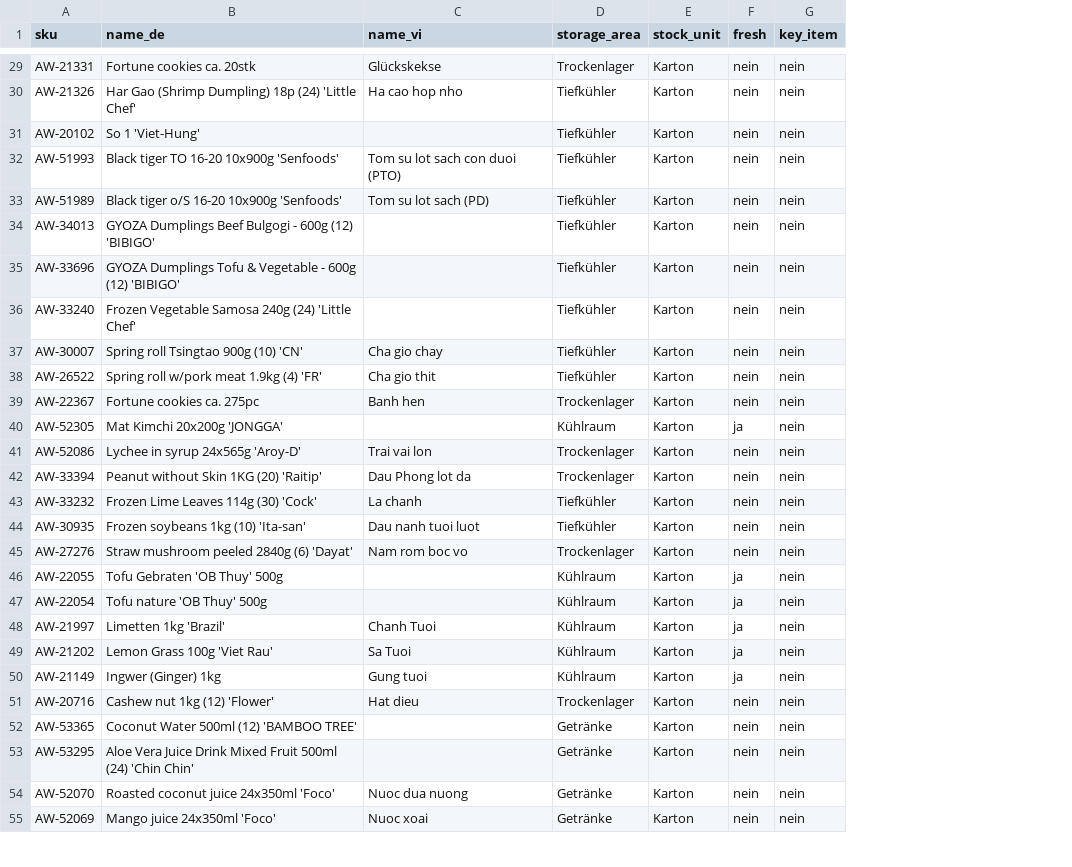
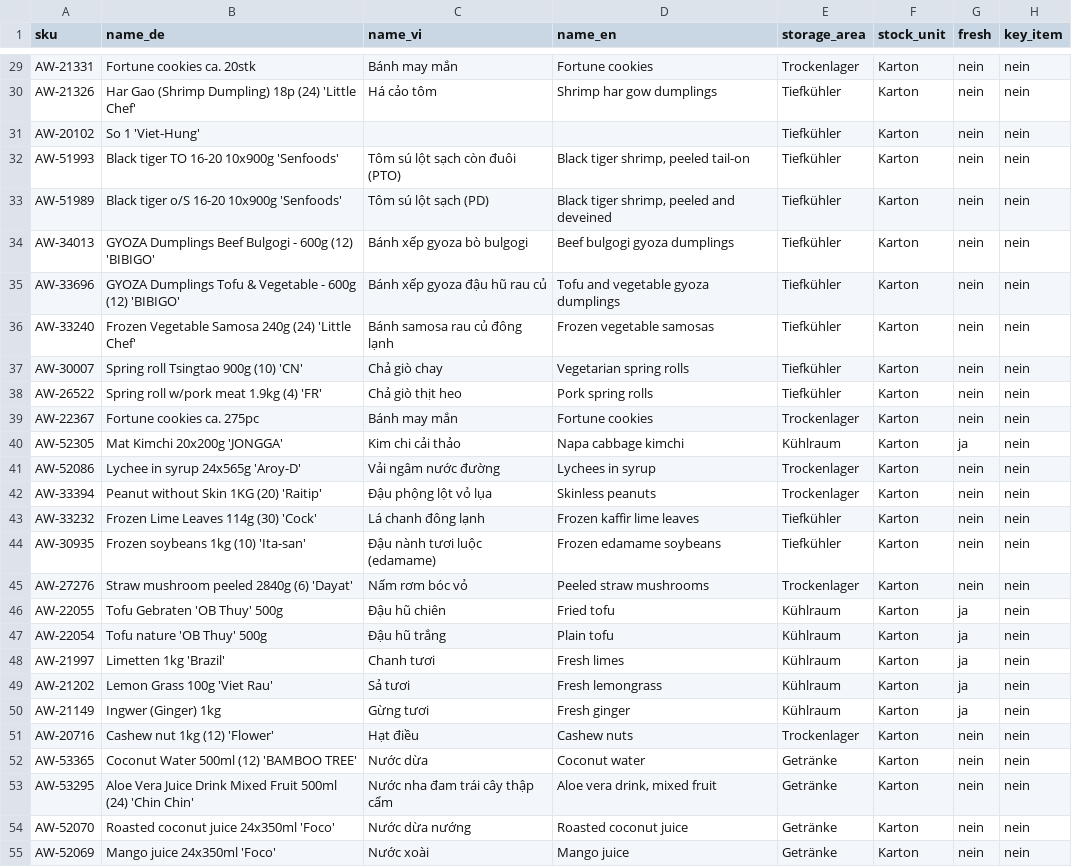
Before and after one commit to leoviet1407-fhnw/asiaway, a CSV file: data/asiaway-regensdorf.csv, drawn as a sheet; only a part is shown, gaps mark what is left out; the diff covers the shown part only; the diff names each change by its address in the sheet, - before the commit and + after, or states it on an @@ line.

```diff
--- a/data/asiaway-regensdorf.csv
+++ b/data/asiaway-regensdorf.csv
+column D (name_en), rows 29-55: Fortune cookies | Shrimp har gow dumplings |  | Black tiger shrimp, peeled tail-on | Black tiger shrimp, peeled and deveined | Beef bulgogi gyoza dumplings | Tofu and vegetable gyoza dumplings | Frozen vegetable samosas | Vegetarian spring rolls | Pork spring rolls | Fortune cookies | Napa cabbage kimchi | Lychees in syrup | Skinless peanuts | Frozen kaffir lime leaves | Frozen edamame soybeans | Peeled straw mushrooms | Fried tofu | Plain tofu | Fresh limes | Fresh lemongrass | Fresh ginger | Cashew nuts | Coconut water | Aloe vera drink, mixed fruit | Roasted coconut juice | Mango juice
-C29 (name_vi): Glückskekse
+C29 (name_vi): Bánh may mắn
-C30 (name_vi): Ha cao hop nho
+C30 (name_vi): Há cảo tôm
-C32 (name_vi): Tom su lot sach con duoi (PTO)
+C32 (name_vi): Tôm sú lột sạch còn đuôi (PTO)
-C33 (name_vi): Tom su lot sach (PD)
+C33 (name_vi): Tôm sú lột sạch (PD)
-C34 (name_vi): (empty)
+C34 (name_vi): Bánh xếp gyoza bò bulgogi
-C35 (name_vi): (empty)
+C35 (name_vi): Bánh xếp gyoza đậu hũ rau củ
-C36 (name_vi): (empty)
+C36 (name_vi): Bánh samosa rau củ đông lạnh
-C37 (name_vi): Cha gio chay
+C37 (name_vi): Chả giò chay
-C38 (name_vi): Cha gio thit
+C38 (name_vi): Chả giò thịt heo
-C39 (name_vi): Banh hen
+C39 (name_vi): Bánh may mắn
-C40 (name_vi): (empty)
+C40 (name_vi): Kim chi cải thảo
-C41 (name_vi): Trai vai lon
+C41 (name_vi): Vải ngâm nước đường
-C42 (name_vi): Dau Phong lot da
+C42 (name_vi): Đậu phộng lột vỏ lụa
-C43 (name_vi): La chanh
+C43 (name_vi): Lá chanh đông lạnh
-C44 (name_vi): Dau nanh tuoi luot
+C44 (name_vi): Đậu nành tươi luộc (edamame)
-C45 (name_vi): Nam rom boc vo
+C45 (name_vi): Nấm rơm bóc vỏ
-C46 (name_vi): (empty)
+C46 (name_vi): Đậu hũ chiên
-C47 (name_vi): (empty)
+C47 (name_vi): Đậu hũ trắng
-C48 (name_vi): Chanh Tuoi
+C48 (name_vi): Chanh tươi
-C49 (name_vi): Sa Tuoi
+C49 (name_vi): Sả tươi
-C50 (name_vi): Gung tuoi
+C50 (name_vi): Gừng tươi
-C51 (name_vi): Hat dieu
+C51 (name_vi): Hạt điều
-C52 (name_vi): (empty)
+C52 (name_vi): Nước dừa
-C53 (name_vi): (empty)
+C53 (name_vi): Nước nha đam trái cây thập cẩm
-C54 (name_vi): Nuoc dua nuong
+C54 (name_vi): Nước dừa nướng
-C55 (name_vi): Nuoc xoai
+C55 (name_vi): Nước xoài
```
Also changed, not shown: 82 edited cells elsewhere in this file, data/prodega-service.csv, 21 other files.
